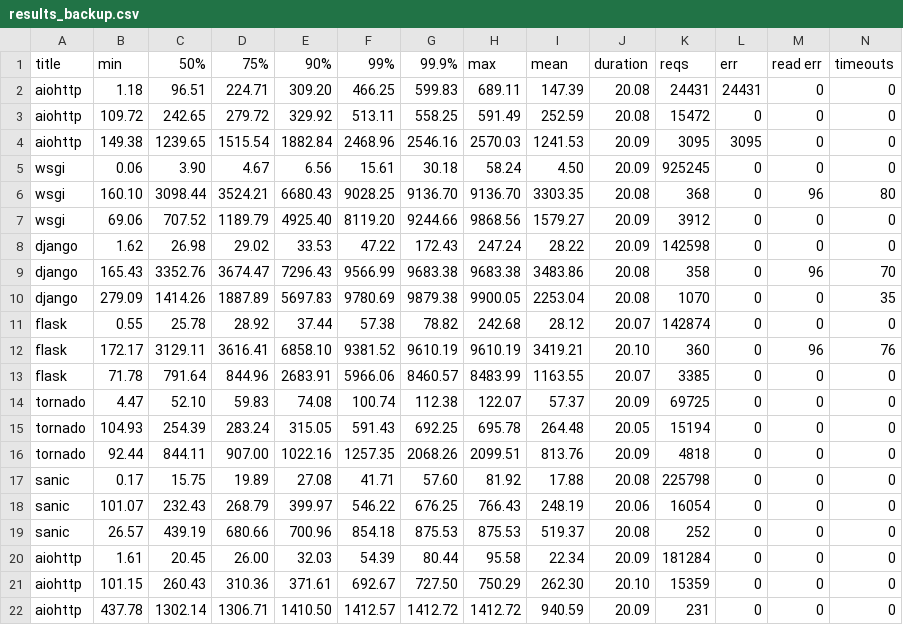
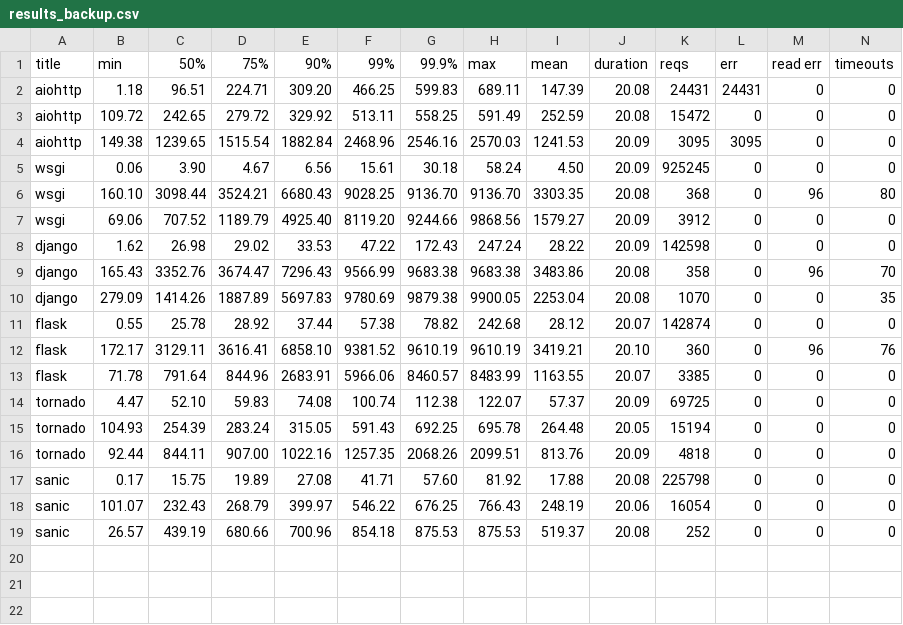
Before and after one commit to GeographicaGS/py-frameworks-bench, a CSV file: results_backup.csv, drawn as a sheet.

Commit message:
bugfix...

```diff
--- a/results_backup.csv
+++ b/results_backup.csv
@@ -19,4 +19 @@ sanic,101.07,232.43,268.79,399.97,546.22,676.25,766.43,248.19,20.06,16054,0,0,0
 sanic,26.57,439.19,680.66,700.96,854.18,875.53,875.53,519.37,20.08,252,0,0,0
-aiohttp,1.61,20.45,26.00,32.03,54.39,80.44,95.58,22.34,20.09,181284,0,0,0
-aiohttp,101.15,260.43,310.36,371.61,692.67,727.50,750.29,262.30,20.10,15359,0,0,0
-aiohttp,437.78,1302.14,1306.71,1410.50,1412.57,1412.72,1412.72,940.59,20.09,231,0,0,0
```
